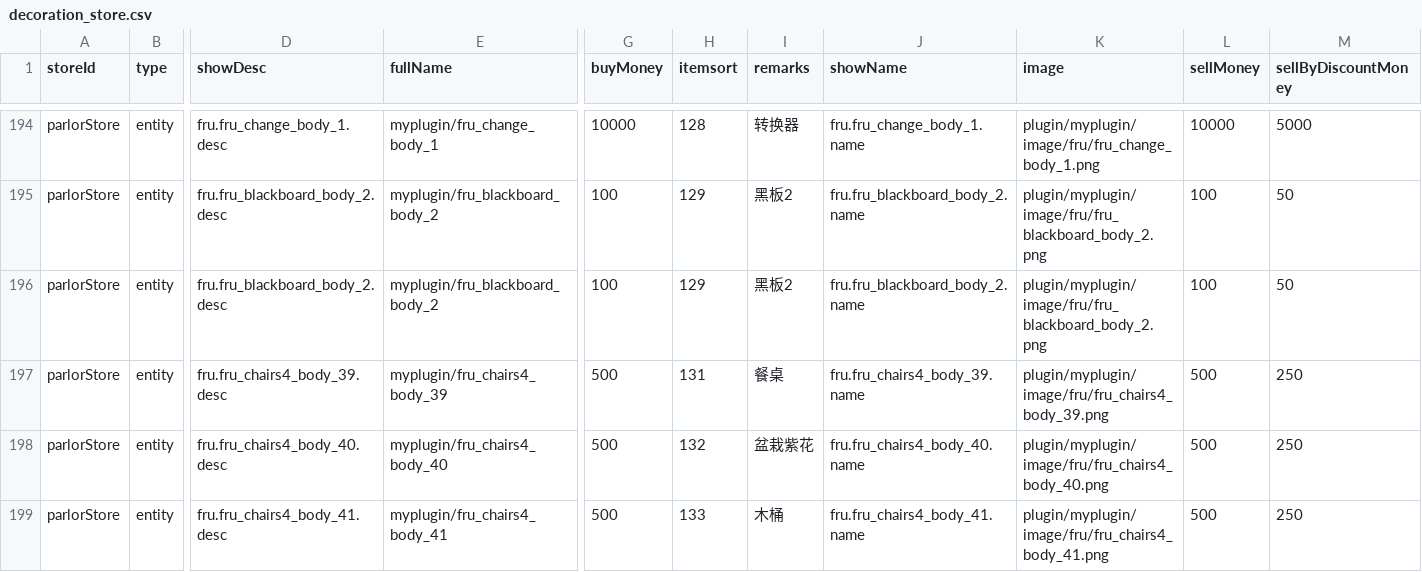
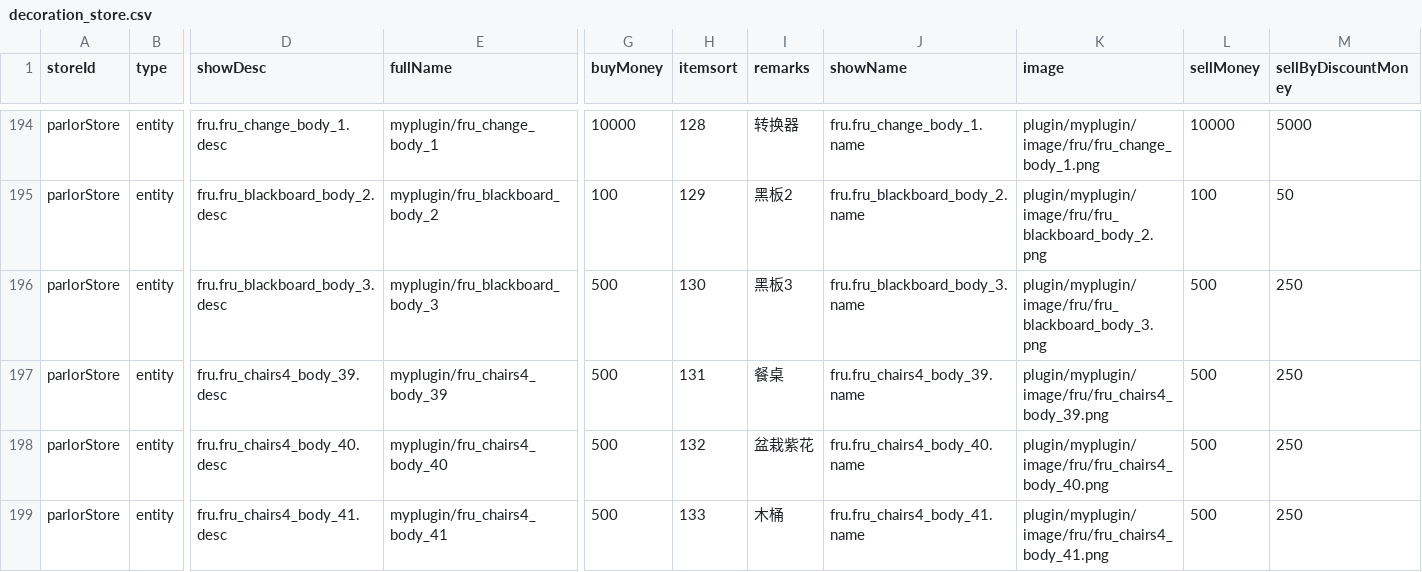
Before and after one commit to blockmangame/game_config, a CSV file: g2020/decoration_store.csv, drawn as a sheet; only a part is shown, gaps mark what is left out; the diff names each change by its address in the sheet, - before the commit and + after, or states it on an @@ line.

Commit message:
修改黑板

```diff
--- a/g2020/decoration_store.csv
+++ b/g2020/decoration_store.csv
-D196 (showDesc): fru.fru_blackboard_body_2.desc
+D196 (showDesc): fru.fru_blackboard_body_3.desc
-E196 (fullName): myplugin/fru_blackboard_body_2
+E196 (fullName): myplugin/fru_blackboard_body_3
-G196 (buyMoney): 100
+G196 (buyMoney): 500
-H196 (itemsort): 129
+H196 (itemsort): 130
-I196 (remarks): 黑板2
+I196 (remarks): 黑板3
-J196 (showName): fru.fru_blackboard_body_2.name
+J196 (showName): fru.fru_blackboard_body_3.name
-K196 (image): plugin/myplugin/image/fru/fru_blackboard_body_2.png
+K196 (image): plugin/myplugin/image/fru/fru_blackboard_body_3.png
-L196 (sellMoney): 100
+L196 (sellMoney): 500
-M196 (sellByDiscountMoney): 50
+M196 (sellByDiscountMoney): 250
```
